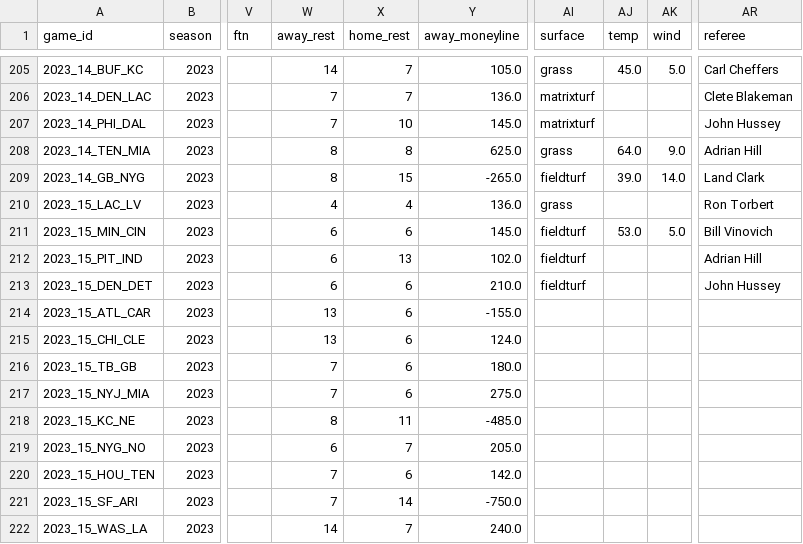
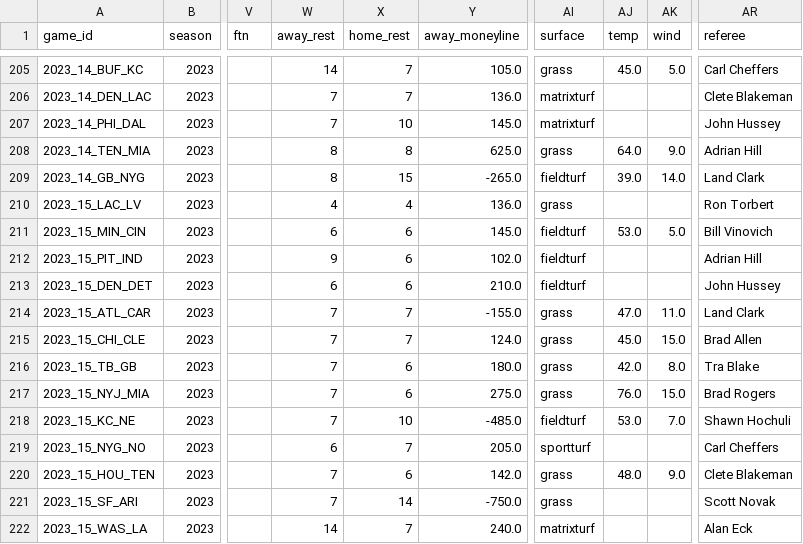
Before and after one commit to ChristopherDavisUCI/NFL2023-Simulation, a CSV file: schedules/schedule23.csv, drawn as a sheet; only a part is shown, gaps mark what is left out; the diff covers the shown part only; the diff names each change by its address in the sheet, - before the commit and + after, or states it on an @@ line.

Commit message:
Week 15 update

```diff
--- a/schedules/schedule23.csv
+++ b/schedules/schedule23.csv
-W212 (away_rest): 6
+W212 (away_rest): 9
-X212 (home_rest): 13
+X212 (home_rest): 6
-W214:W215 (away_rest): 13
+W214:W215 (away_rest): 7
-X214:X215 (home_rest): 6
+X214:X215 (home_rest): 7
-AI214:AI217 (surface): (empty)
+AI214:AI217 (surface): grass
-AJ214 (temp): (empty)
+AJ214 (temp): 47.0
-AK214 (wind): (empty)
+AK214 (wind): 11.0
-AR214 (referee): (empty)
+AR214 (referee): Land Clark
-AJ215 (temp): (empty)
+AJ215 (temp): 45.0
-AK215 (wind): (empty)
+AK215 (wind): 15.0
-AR215 (referee): (empty)
+AR215 (referee): Brad Allen
-AJ216 (temp): (empty)
+AJ216 (temp): 42.0
-AK216 (wind): (empty)
+AK216 (wind): 8.0
-AR216 (referee): (empty)
+AR216 (referee): Tra Blake
-AJ217 (temp): (empty)
+AJ217 (temp): 76.0
-AK217 (wind): (empty)
+AK217 (wind): 15.0
-AR217 (referee): (empty)
+AR217 (referee): Brad Rogers
-W218 (away_rest): 8
+W218 (away_rest): 7
-X218 (home_rest): 11
+X218 (home_rest): 10
-AI218 (surface): (empty)
+AI218 (surface): fieldturf
-AJ218 (temp): (empty)
+AJ218 (temp): 53.0
-AK218 (wind): (empty)
+AK218 (wind): 7.0
-AR218 (referee): (empty)
+AR218 (referee): Shawn Hochuli
-AI219 (surface): (empty)
+AI219 (surface): sportturf
-AR219 (referee): (empty)
+AR219 (referee): Carl Cheffers
-AI220:AI221 (surface): (empty)
+AI220:AI221 (surface): grass
-AJ220 (temp): (empty)
+AJ220 (temp): 48.0
-AK220 (wind): (empty)
+AK220 (wind): 9.0
-AR220 (referee): (empty)
+AR220 (referee): Clete Blakeman
-AR221 (referee): (empty)
+AR221 (referee): Scott Novak
-AI222 (surface): (empty)
+AI222 (surface): matrixturf
-AR222 (referee): (empty)
+AR222 (referee): Alan Eck
```
Also changed, not shown: 125 edited cells elsewhere in this file, data/pr.csv.
